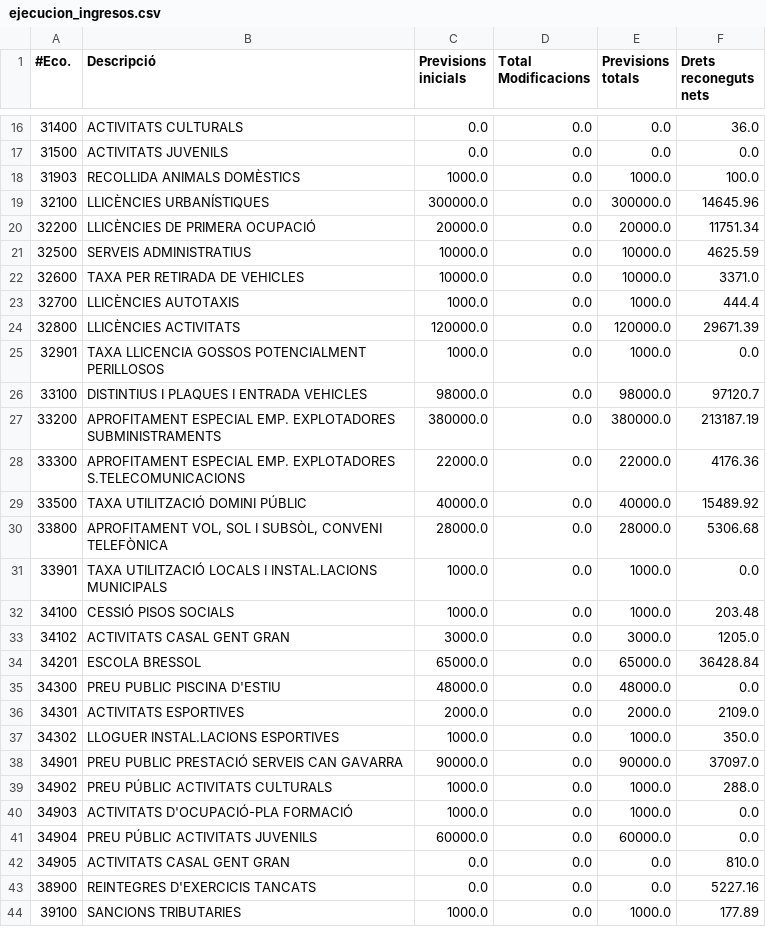
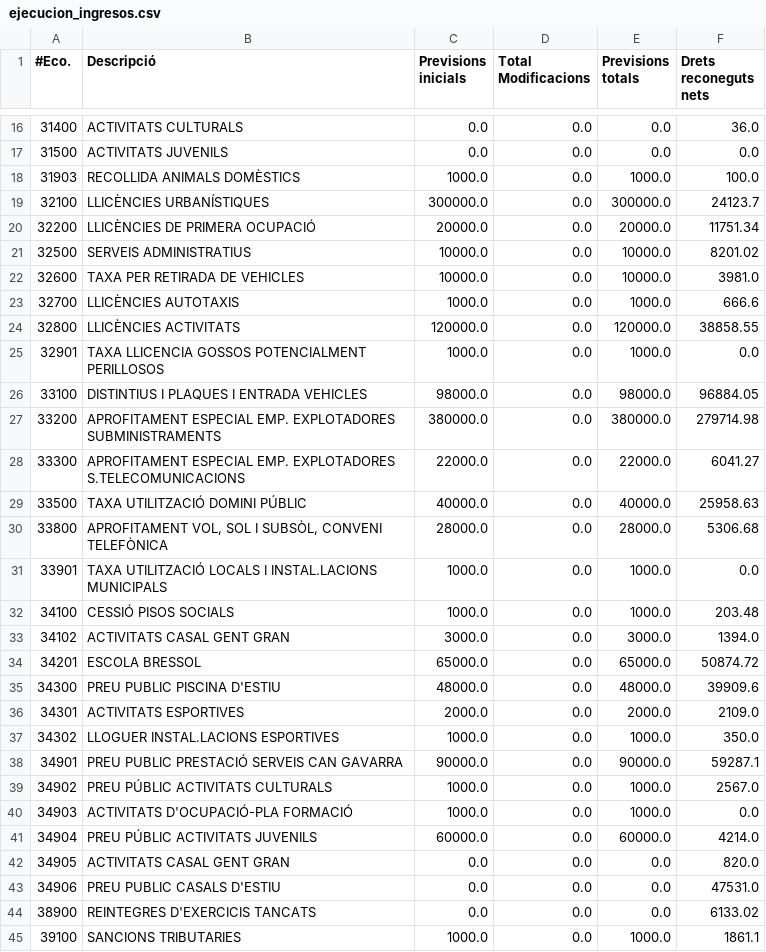
Before and after one commit to civio/presupuesto-polinya, a CSV file: data/ca/municipio/2023/ejecucion_ingresos.csv, drawn as a sheet; only a part is shown, gaps mark what is left out; the diff covers the shown part only.

Commit message:
Update execution data for 2023Q3 civio/presupuesto-management#1293

```diff
--- a/data/ca/municipio/2023/ejecucion_ingresos.csv
+++ b/data/ca/municipio/2023/ejecucion_ingresos.csv
@@ -18,13 +18,13 @@
 31903,RECOLLIDA ANIMALS DOMÈSTICS,1000.0,0.0,1000.0,100.0
-32100,LLICÈNCIES URBANÍSTIQUES,300000.0,0.0,300000.0,14645.96
+32100,LLICÈNCIES URBANÍSTIQUES,300000.0,0.0,300000.0,24123.7
 32200,LLICÈNCIES DE PRIMERA OCUPACIÓ,20000.0,0.0,20000.0,11751.34
-32500,SERVEIS ADMINISTRATIUS,10000.0,0.0,10000.0,4625.59
-32600,TAXA PER RETIRADA DE VEHICLES,10000.0,0.0,10000.0,3371.0
-32700,LLICÈNCIES AUTOTAXIS,1000.0,0.0,1000.0,444.4
-32800,LLICÈNCIES ACTIVITATS,120000.0,0.0,120000.0,29671.39
+32500,SERVEIS ADMINISTRATIUS,10000.0,0.0,10000.0,8201.02
+32600,TAXA PER RETIRADA DE VEHICLES,10000.0,0.0,10000.0,3981.0
+32700,LLICÈNCIES AUTOTAXIS,1000.0,0.0,1000.0,666.6
+32800,LLICÈNCIES ACTIVITATS,120000.0,0.0,120000.0,38858.55
 32901,TAXA LLICENCIA GOSSOS POTENCIALMENT PERILLOSOS,1000.0,0.0,1000.0,0.0
-33100,DISTINTIUS I PLAQUES I ENTRADA VEHICLES,98000.0,0.0,98000.0,97120.7
-33200,APROFITAMENT ESPECIAL EMP. EXPLOTADORES SUBMINISTRAMENTS,380000.0,0.0,380000.0,213187.19
-33300,APROFITAMENT ESPECIAL EMP. EXPLOTADORES S.TELECOMUNICACIONS,22000.0,0.0,22000.0,4176.36
-33500,TAXA UTILITZACIÓ DOMINI PÚBLIC,40000.0,0.0,40000.0,15489.92
+33100,DISTINTIUS I PLAQUES I ENTRADA VEHICLES,98000.0,0.0,98000.0,96884.05
+33200,APROFITAMENT ESPECIAL EMP. EXPLOTADORES SUBMINISTRAMENTS,380000.0,0.0,380000.0,279714.98
+33300,APROFITAMENT ESPECIAL EMP. EXPLOTADORES S.TELECOMUNICACIONS,22000.0,0.0,22000.0,6041.27
+33500,TAXA UTILITZACIÓ DOMINI PÚBLIC,40000.0,0.0,40000.0,25958.63
 33800,"APROFITAMENT VOL, SOL I SUBSÒL, CONVENI TELEFÒNICA",28000.0,0.0,28000.0,5306.68
@@ -32,13 +32,14 @@
 34100,CESSIÓ PISOS SOCIALS,1000.0,0.0,1000.0,203.48
-34102,ACTIVITATS CASAL GENT GRAN,3000.0,0.0,3000.0,1205.0
-34201,ESCOLA BRESSOL,65000.0,0.0,65000.0,36428.84
-34300,PREU PUBLIC PISCINA D'ESTIU,48000.0,0.0,48000.0,0.0
+34102,ACTIVITATS CASAL GENT GRAN,3000.0,0.0,3000.0,1394.0
+34201,ESCOLA BRESSOL,65000.0,0.0,65000.0,50874.72
+34300,PREU PUBLIC PISCINA D'ESTIU,48000.0,0.0,48000.0,39909.6
 34301,ACTIVITATS ESPORTIVES,2000.0,0.0,2000.0,2109.0
 34302,LLOGUER INSTAL.LACIONS ESPORTIVES,1000.0,0.0,1000.0,350.0
-34901,PREU PUBLIC PRESTACIÓ SERVEIS CAN GAVARRA,90000.0,0.0,90000.0,37097.0
-34902,PREU PÚBLIC ACTIVITATS CULTURALS,1000.0,0.0,1000.0,288.0
+34901,PREU PUBLIC PRESTACIÓ SERVEIS CAN GAVARRA,90000.0,0.0,90000.0,59287.1
+34902,PREU PÚBLIC ACTIVITATS CULTURALS,1000.0,0.0,1000.0,2567.0
 34903,ACTIVITATS D'OCUPACIÓ-PLA FORMACIÓ,1000.0,0.0,1000.0,0.0
-34904,PREU PÚBLIC ACTIVITATS JUVENILS,60000.0,0.0,60000.0,0.0
-34905,ACTIVITATS CASAL GENT GRAN,0.0,0.0,0.0,810.0
-38900,REINTEGRES D'EXERCICIS TANCATS,0.0,0.0,0.0,5227.16
-39100,SANCIONS TRIBUTARIES,1000.0,0.0,1000.0,177.89
+34904,PREU PÚBLIC ACTIVITATS JUVENILS,60000.0,0.0,60000.0,4214.0
+34905,ACTIVITATS CASAL GENT GRAN,0.0,0.0,0.0,820.0
+34906,PREU PUBLIC CASALS D'ESTIU,0.0,0.0,0.0,47531.0
+38900,REINTEGRES D'EXERCICIS TANCATS,0.0,0.0,0.0,6133.02
+39100,SANCIONS TRIBUTARIES,1000.0,0.0,1000.0,1861.1
```
Also changed, not shown: 1 removed row and 26 edited cells elsewhere in this file, 2 other files.
